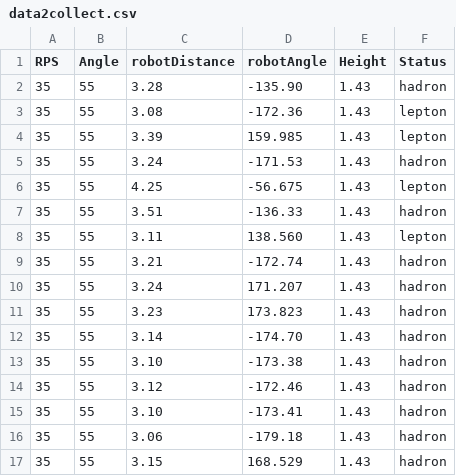
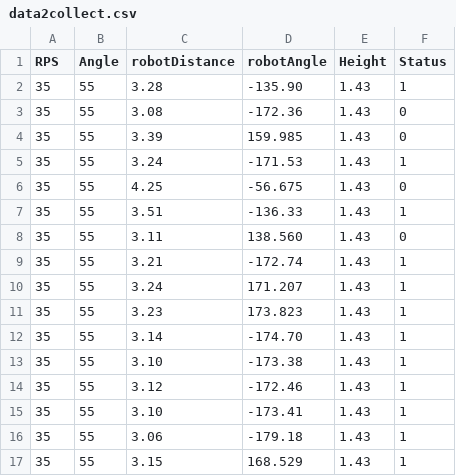
Before and after one commit to MarcellinoAcel/Acel_robot_ws, a CSV file: data_collect/data2collect.csv, drawn as a sheet.

```diff
--- a/data_collect/data2collect.csv
+++ b/data_collect/data2collect.csv
@@ -1,17 +1,17 @@
 RPS, Angle, robotDistance, robotAngle, Height, Status
-35, 55,3.28,-135.90,1.43,hadron
-35, 55,3.08,-172.36,1.43,lepton
-35, 55,3.39,159.985,1.43,lepton
-35, 55,3.24,-171.53,1.43,hadron
-35, 55,4.25,-56.675,1.43,lepton
-35, 55,3.51,-136.33,1.43,hadron
-35, 55,3.11,138.560,1.43,lepton
-35, 55,3.21,-172.74,1.43,hadron
-35, 55,3.24,171.207,1.43,hadron
-35, 55,3.23,173.823,1.43,hadron
-35, 55,3.14,-174.70,1.43,hadron
-35, 55,3.10,-173.38,1.43,hadron
-35, 55,3.12,-172.46,1.43,hadron
-35, 55,3.10,-173.41,1.43,hadron
-35, 55,3.06,-179.18,1.43,hadron
-35, 55,3.15,168.529,1.43,hadron
+35, 55,3.28,-135.90,1.43,1
+35, 55,3.08,-172.36,1.43,0
+35, 55,3.39,159.985,1.43,0
+35, 55,3.24,-171.53,1.43,1
+35, 55,4.25,-56.675,1.43,0
+35, 55,3.51,-136.33,1.43,1
+35, 55,3.11,138.560,1.43,0
+35, 55,3.21,-172.74,1.43,1
+35, 55,3.24,171.207,1.43,1
+35, 55,3.23,173.823,1.43,1
+35, 55,3.14,-174.70,1.43,1
+35, 55,3.10,-173.38,1.43,1
+35, 55,3.12,-172.46,1.43,1
+35, 55,3.10,-173.41,1.43,1
+35, 55,3.06,-179.18,1.43,1
+35, 55,3.15,168.529,1.43,1
```
